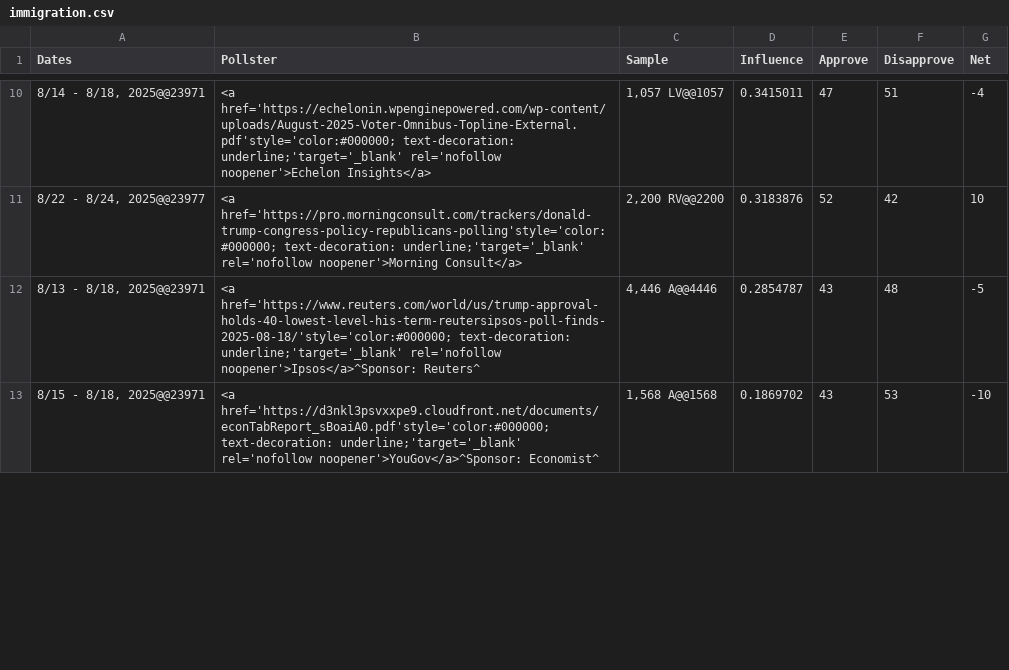
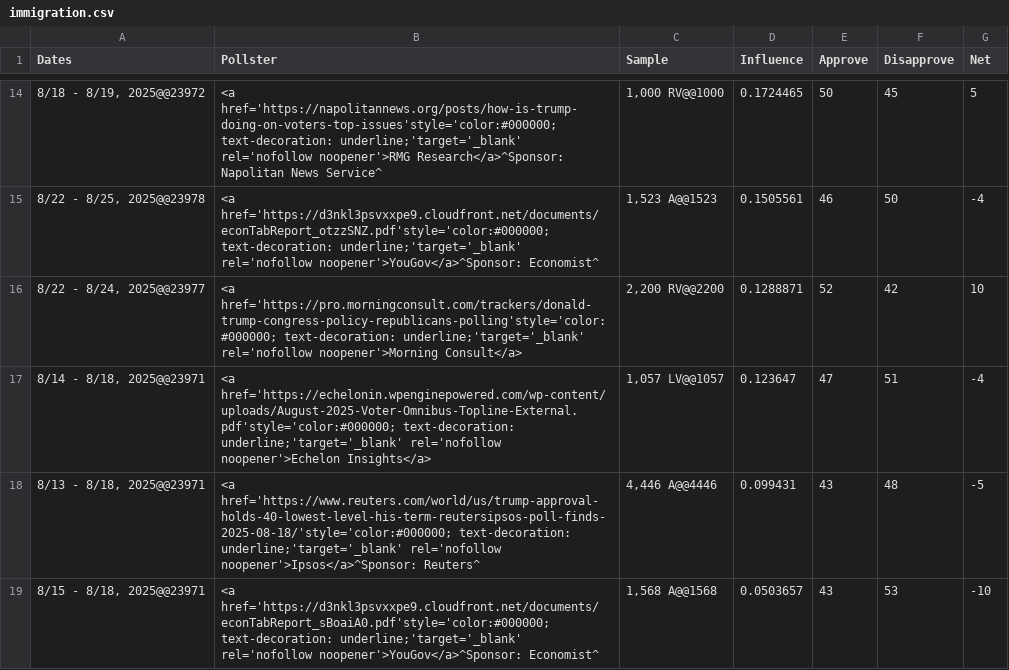
Before and after one commit to MazWoz/Presidential-Tracking, a CSV file: analysis/immigration.csv, drawn as a sheet; only a part is shown, gaps mark what is left out; the diff covers the shown part only.

```diff
--- a/analysis/immigration.csv
+++ b/analysis/immigration.csv
@@ -10,4 +14,6 @@ Dates,Pollster,Sample,Influence,Approve,Disapprove,Net
-"8/14 - 8/18, 2025@@23971",<a href='https://echelonin.wpenginepowered.com/wp-content/uploads/August-2025-Voter-Omnibus-Topline-External.pdf'style='color:#000000; text-decoration: underline;'target='_blank' rel='nofollow noopener'>Echelon Insights</a>,"1,057 LV@@1057",0.3415011,47,51,-4
-"8/22 - 8/24, 2025@@23977",<a href='https://pro.morningconsult.com/trackers/donald-trump-congress-policy-republicans-polling'style='color:#000000; text-decoration: underline;'target='_blank' rel='nofollow noopener'>Morning Consult</a>,"2,200 RV@@2200",0.3183876,52,42,10
-"8/13 - 8/18, 2025@@23971",<a href='https://www.reuters.com/world/us/trump-approval-holds-40-lowest-level-his-term-reutersipsos-poll-finds-2025-08-18/'style='color:#000000; text-decoration: underline;'target='_blank' rel='nofollow noopener'>Ipsos</a>^Sponsor: Reuters^,"4,446 A@@4446",0.2854787,43,48,-5
-"8/15 - 8/18, 2025@@23971",<a href='https://d3nkl3psvxxpe9.cloudfront.net/documents/econTabReport_sBoaiA0.pdf'style='color:#000000; text-decoration: underline;'target='_blank' rel='nofollow noopener'>YouGov</a>^Sponsor: Economist^,"1,568 A@@1568",0.1869702,43,53,-10
+"8/18 - 8/19, 2025@@23972",<a href='https://napolitannews.org/posts/how-is-trump-doing-on-voters-top-issues'style='color:#000000; text-decoration: underline;'target='_blank' rel='nofollow noopener'>RMG Research</a>^Sponsor: Napolitan News Service^,"1,000 RV@@1000",0.1724465,50,45,5
+"8/22 - 8/25, 2025@@23978",<a href='https://d3nkl3psvxxpe9.cloudfront.net/documents/econTabReport_otzzSNZ.pdf'style='color:#000000; text-decoration: underline;'target='_blank' rel='nofollow noopener'>YouGov</a>^Sponsor: Economist^,"1,523 A@@1523",0.1505561,46,50,-4
+"8/22 - 8/24, 2025@@23977",<a href='https://pro.morningconsult.com/trackers/donald-trump-congress-policy-republicans-polling'style='color:#000000; text-decoration: underline;'target='_blank' rel='nofollow noopener'>Morning Consult</a>,"2,200 RV@@2200",0.1288871,52,42,10
+"8/14 - 8/18, 2025@@23971",<a href='https://echelonin.wpenginepowered.com/wp-content/uploads/August-2025-Voter-Omnibus-Topline-External.pdf'style='color:#000000; text-decoration: underline;'target='_blank' rel='nofollow noopener'>Echelon Insights</a>,"1,057 LV@@1057",0.123647,47,51,-4
+"8/13 - 8/18, 2025@@23971",<a href='https://www.reuters.com/world/us/trump-approval-holds-40-lowest-level-his-term-reutersipsos-poll-finds-2025-08-18/'style='color:#000000; text-decoration: underline;'target='_blank' rel='nofollow noopener'>Ipsos</a>^Sponsor: Reuters^,"4,446 A@@4446",0.099431,43,48,-5
+"8/15 - 8/18, 2025@@23971",<a href='https://d3nkl3psvxxpe9.cloudfront.net/documents/econTabReport_sBoaiA0.pdf'style='color:#000000; text-decoration: underline;'target='_blank' rel='nofollow noopener'>YouGov</a>^Sponsor: Economist^,"1,568 A@@1568",0.0503657,43,53,-10
```
Also changed, not shown: 7 added rows, 3 removed rows, 30 moved rows and 11 edited cells elsewhere in this file, analysis/current.csv, analysis/economy.csv, 3 other files.
